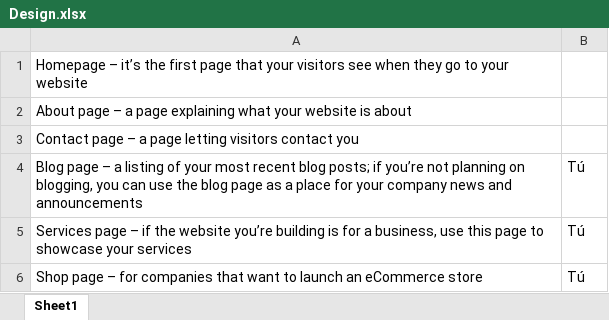
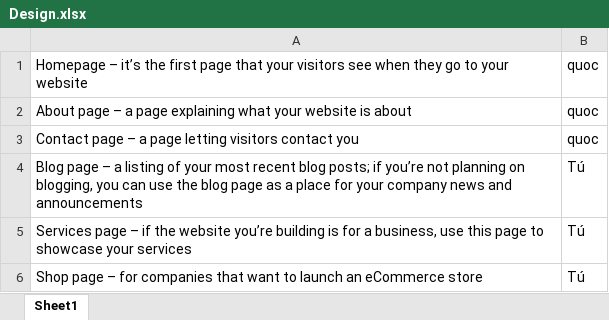
Before and after one commit to Bottle1985/Web3_2018, an Excel workbook: Document/Design.xlsx, sheet Sheet1, drawn as a sheet; values as stored, in another font and other column widths than the file's, no borders; the diff names each change by its address in the sheet, - before the commit and + after, or states it on an @@ line.

Commit message:
Update Design.xlsx

```diff
--- a/Document/Design.xlsx (sheet Sheet1)
+++ b/Document/Design.xlsx (sheet Sheet1)
-B1:B3: (empty)
+B1:B3: quoc
```
